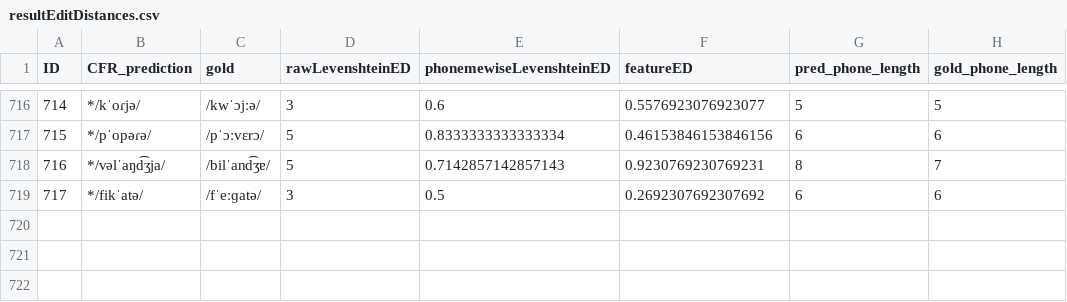
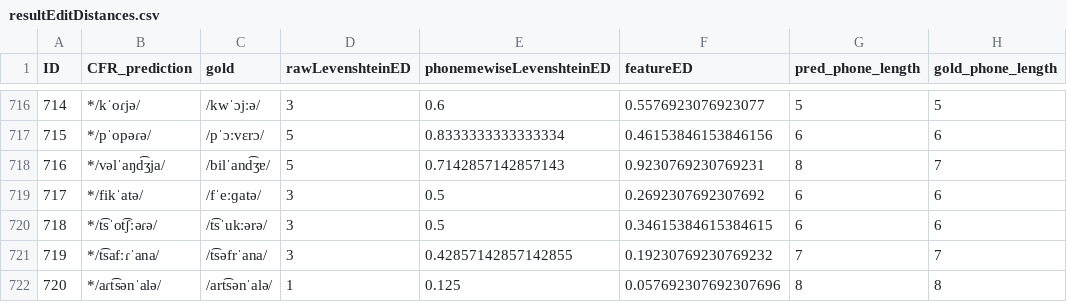
Before and after one commit to phonobank/Proto-phonobank, a CSV file: capestrano-experiment/CMcaprun/resultEditDistances.csv, drawn as a sheet; only a part is shown, gaps mark what is left out; the diff names each change by its address in the sheet, - before the commit and + after, or states it on an @@ line.

```diff
--- a/capestrano-experiment/CMcaprun/resultEditDistances.csv
+++ b/capestrano-experiment/CMcaprun/resultEditDistances.csv
+row 720: 718 | */t͡sˈot͡ʃːəɾə/ | /t͡sˈukːərə/ | 3 | 0.5 | 0.34615384615384615 | 6 | 6
+row 721: 719 | */t͡safːɾˈana/ | /t͡səfrˈana/ | 3 | 0.42857142857142855 | 0.19230769230769232 | 7 | 7
+row 722: 720 | */aɾt͡sənˈalə/ | /art͡sənˈalə/ | 1 | 0.125 | 0.057692307692307696 | 8 | 8
```
Also changed, not shown: capestrano-experiment/CMcaprun/CMcaprun_rulewise_output_graph.csv, capestrano-experiment/CMcaprun/CMcaprun_stagewise_output_graph.csv, 7 other files.
